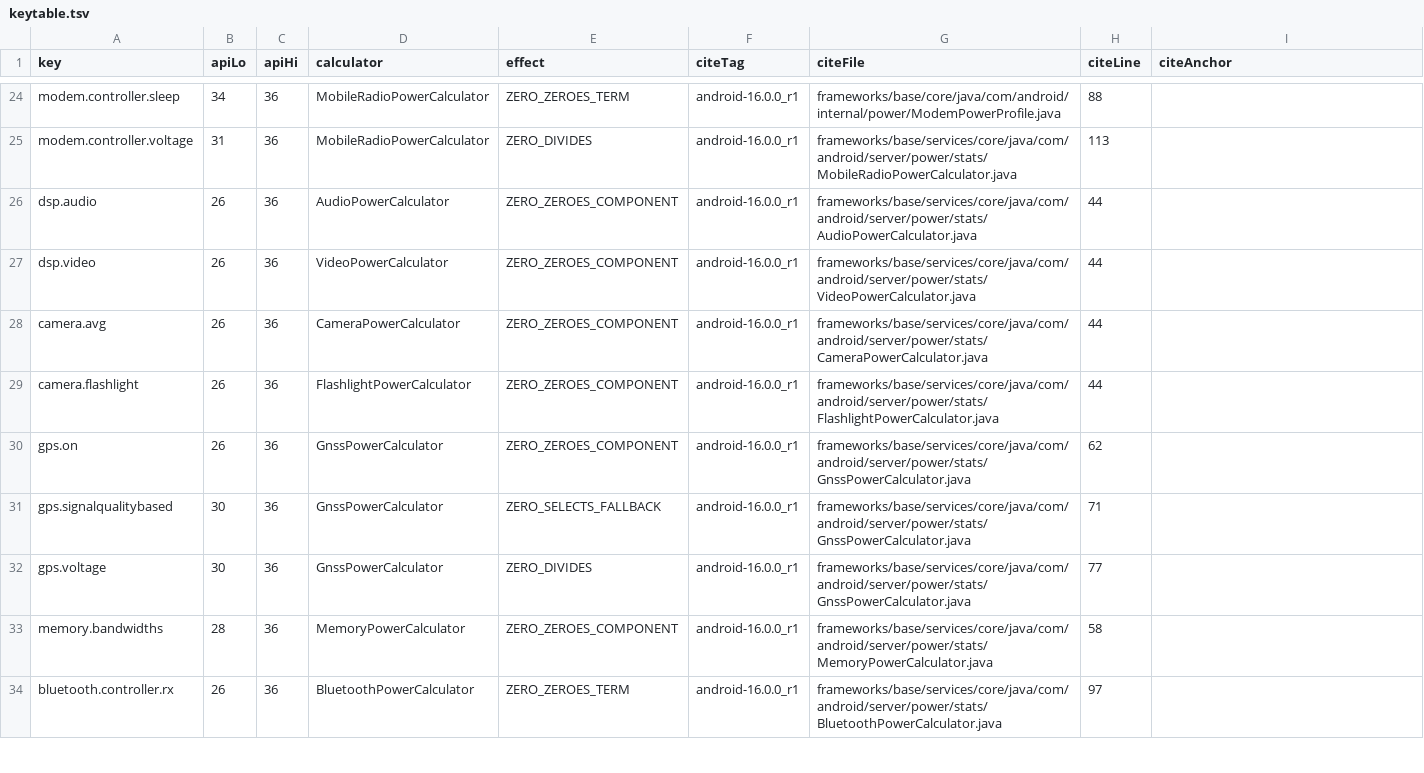
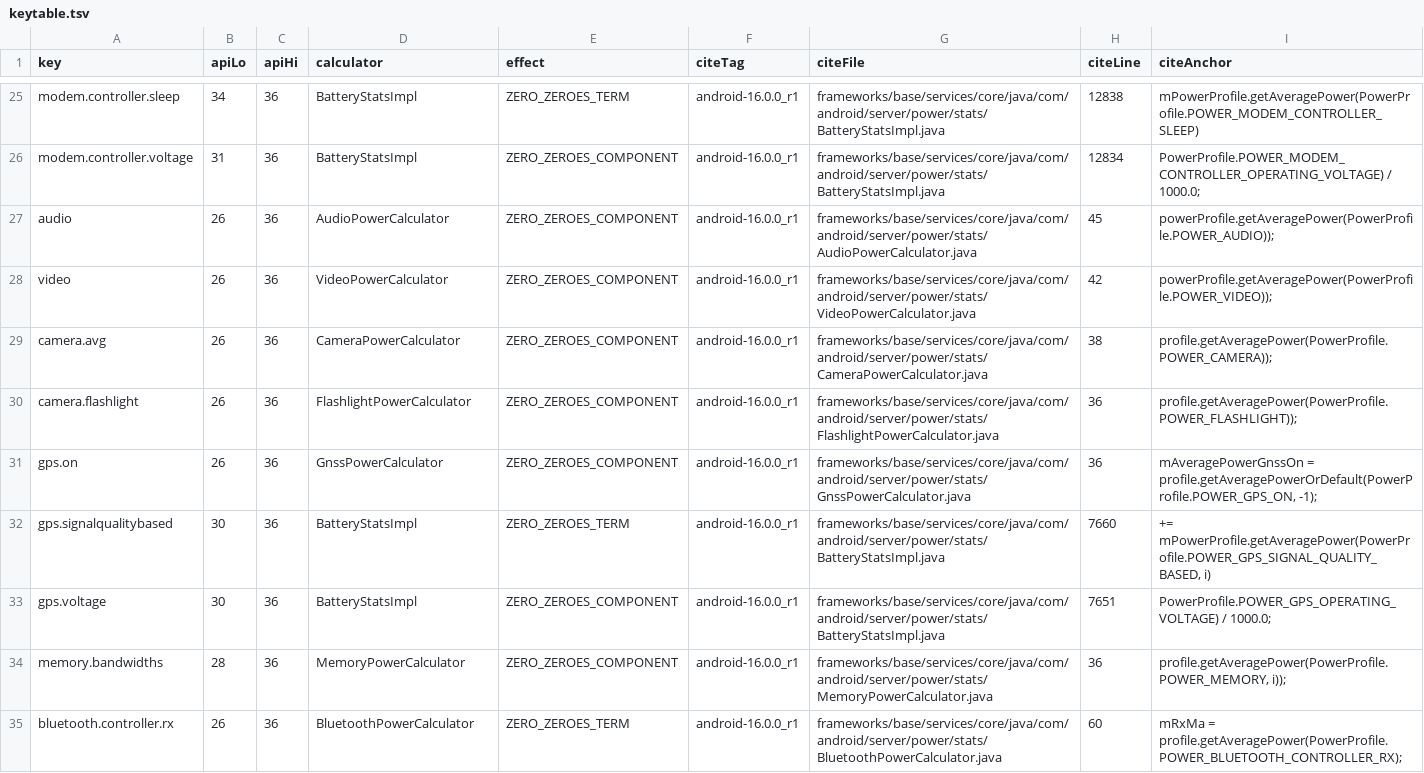
Before and after one commit to Tahmid1999/sipper, a TSV file: audit/src/main/resources/keytable.tsv, drawn as a sheet; only a part is shown, gaps mark what is left out; addresses are those after the commit; the diff covers the shown part only; the diff names each change by its address in the sheet, - before the commit and + after, or states it on an @@ line.

```diff
--- a/audit/src/main/resources/keytable.tsv
+++ b/audit/src/main/resources/keytable.tsv
-D25:D26 (calculator): MobileRadioPowerCalculator
+D25:D26 (calculator): BatteryStatsImpl
-G25 (citeFile): frameworks/base/core/java/com/android/internal/power/ModemPowerProfile.java
+G25 (citeFile): frameworks/base/services/core/java/com/android/server/power/stats/BatteryStatsImpl.java
-H25 (citeLine): 88
+H25 (citeLine): 12838
-I25 (citeAnchor): (empty)
+I25 (citeAnchor): mPowerProfile.getAveragePower(PowerProfile.POWER_MODEM_CONTROLLER_SLEEP)
-E26 (effect): ZERO_DIVIDES
+E26 (effect): ZERO_ZEROES_COMPONENT
-G26 (citeFile): frameworks/base/services/core/java/com/android/server/power/stats/MobileRadioPowerCalculator.java
+G26 (citeFile): frameworks/base/services/core/java/com/android/server/power/stats/BatteryStatsImpl.java
-H26 (citeLine): 113
+H26 (citeLine): 12834
-I26 (citeAnchor): (empty)
+I26 (citeAnchor): PowerProfile.POWER_MODEM_CONTROLLER_OPERATING_VOLTAGE) / 1000.0;
-A27 (key): dsp.audio
+A27 (key): audio
-H27 (citeLine): 44
+H27 (citeLine): 45
-I27 (citeAnchor): (empty)
+I27 (citeAnchor): powerProfile.getAveragePower(PowerProfile.POWER_AUDIO));
-A28 (key): dsp.video
+A28 (key): video
-H28 (citeLine): 44
+H28 (citeLine): 42
-I28 (citeAnchor): (empty)
+I28 (citeAnchor): powerProfile.getAveragePower(PowerProfile.POWER_VIDEO));
-H29 (citeLine): 44
+H29 (citeLine): 38
-I29 (citeAnchor): (empty)
+I29 (citeAnchor): profile.getAveragePower(PowerProfile.POWER_CAMERA));
-H30 (citeLine): 44
+H30 (citeLine): 36
-I30 (citeAnchor): (empty)
+I30 (citeAnchor): profile.getAveragePower(PowerProfile.POWER_FLASHLIGHT));
-H31 (citeLine): 62
+H31 (citeLine): 36
-I31 (citeAnchor): (empty)
+I31 (citeAnchor): mAveragePowerGnssOn = profile.getAveragePowerOrDefault(PowerProfile.POWER_GPS_ON, -1);
-D32:D33 (calculator): GnssPowerCalculator
+D32:D33 (calculator): BatteryStatsImpl
-E32 (effect): ZERO_SELECTS_FALLBACK
+E32 (effect): ZERO_ZEROES_TERM
-G32:G33 (citeFile): frameworks/base/services/core/java/com/android/server/power/stats/GnssPowerCalculator.java
+G32:G33 (citeFile): frameworks/base/services/core/java/com/android/server/power/stats/BatteryStatsImpl.java
-H32 (citeLine): 71
+H32 (citeLine): 7660
-I32 (citeAnchor): (empty)
+I32 (citeAnchor): += mPowerProfile.getAveragePower(PowerProfile.POWER_GPS_SIGNAL_QUALITY_BASED, i)
-E33 (effect): ZERO_DIVIDES
+E33 (effect): ZERO_ZEROES_COMPONENT
-H33 (citeLine): 77
+H33 (citeLine): 7651
-I33 (citeAnchor): (empty)
+I33 (citeAnchor): PowerProfile.POWER_GPS_OPERATING_VOLTAGE) / 1000.0;
-H34 (citeLine): 58
+H34 (citeLine): 36
-I34 (citeAnchor): (empty)
+I34 (citeAnchor): profile.getAveragePower(PowerProfile.POWER_MEMORY, i));
-H35 (citeLine): 97
+H35 (citeLine): 60
-I35 (citeAnchor): (empty)
+I35 (citeAnchor): mRxMa = profile.getAveragePower(PowerProfile.POWER_BLUETOOTH_CONTROLLER_RX);
```
Also changed, not shown: 1 added row and 68 edited cells elsewhere in this file.
